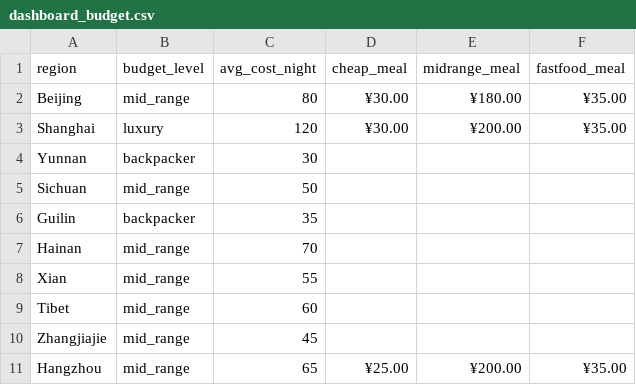
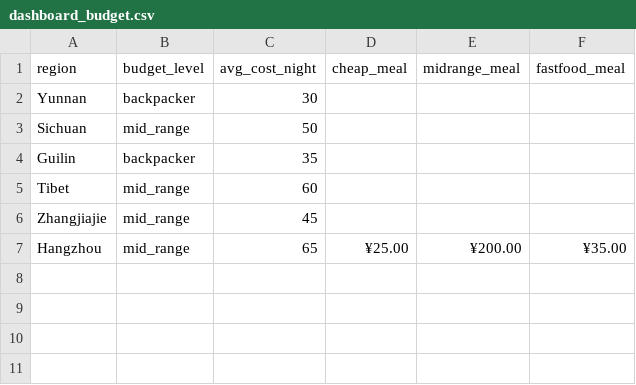
Before and after one commit to usman-420/WorldExplorer_China-Scripting, a CSV file: China/data/dashboard_budget.csv, drawn as a sheet; the diff names each change by its address in the sheet, - before the commit and + after, or states it on an @@ line.

```diff
--- a/China/data/dashboard_budget.csv
+++ b/China/data/dashboard_budget.csv
-row 2: Beijing | mid_range | 80 | ¥30.00 | ¥180.00 | ¥35.00
-row 3: Shanghai | luxury | 120 | ¥30.00 | ¥200.00 | ¥35.00
-row 7: Hainan | mid_range | 70
-row 8: Xian | mid_range | 55
```
Also changed, not shown: China/data/dashboard_mustsees.csv, China/data/dashboard_stats.csv, 18 other files.
